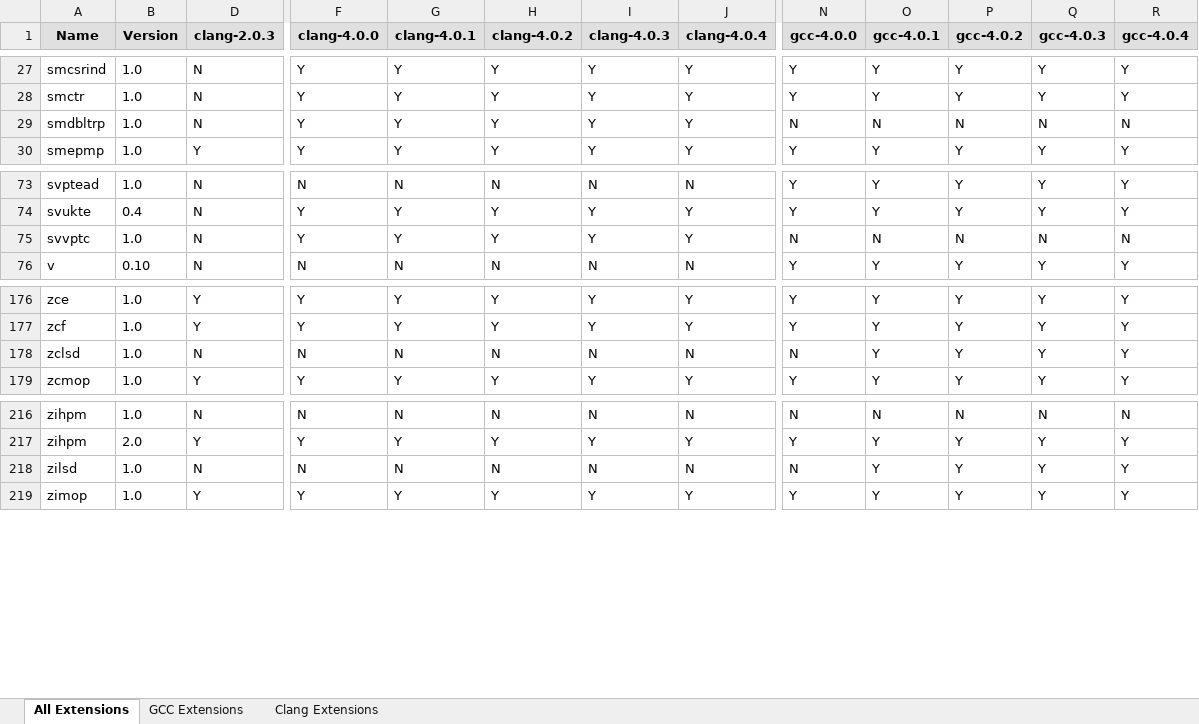
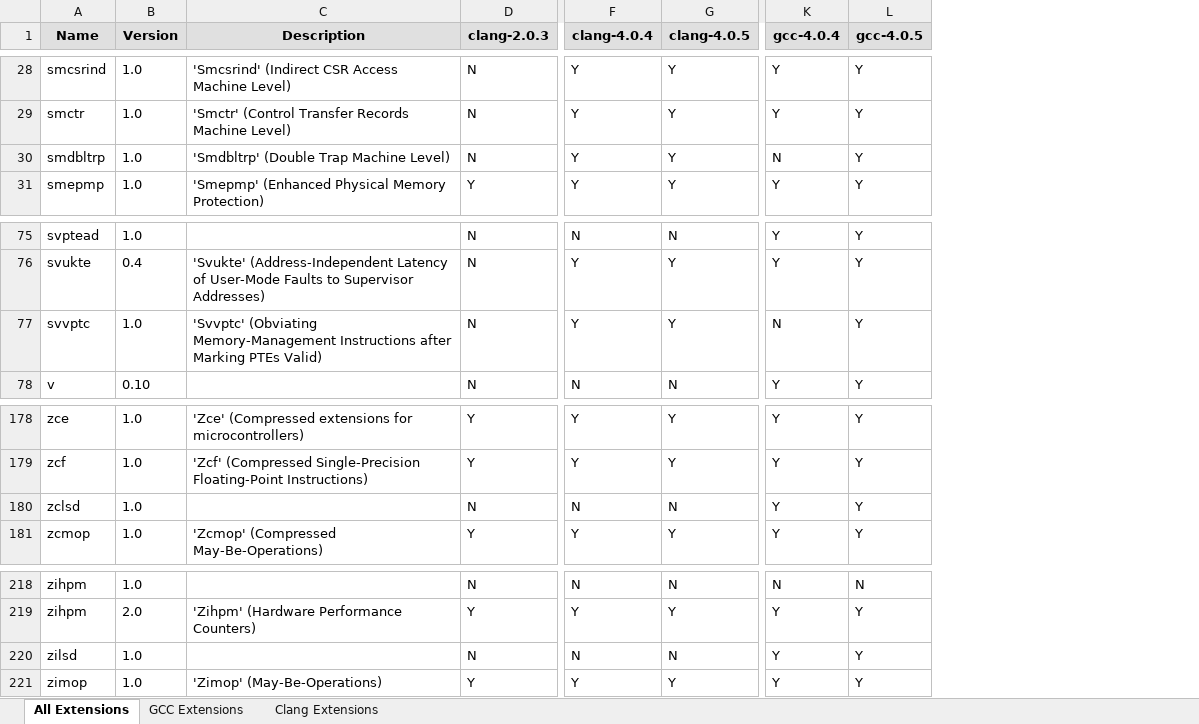
Before and after one commit to sifive/gen-compiler-extension, an Excel workbook: compiler-ext.xlsx, sheet All Extensions, drawn as a sheet; only a part is shown, gaps mark what is left out; values as stored, in another font and other column widths than the file's, no borders; conditional formats not drawn; removed rows and columns are numbered as before the commit, all else as after; the diff covers the shown part only; the diff names each change by its address in the sheet, - before the commit and + after, or states it on an @@ line.

Commit message:
Add toolchain 4.0.5 extension list and mcpu list

```diff
--- a/compiler-ext.xlsx (sheet All Extensions)
+++ b/compiler-ext.xlsx (sheet All Extensions)
@@ column C (Description) unhidden, rows 28-31: 'Smcsrind' (Indirect CSR Access Machine Level) | 'Smctr' (Control Transfer Records Machine Level) | 'Smdbltrp' (Double Trap Machine Level) | 'Smepmp' (Enhanced Physical Memory Protection); rows 76-77: 'Svukte' (Address-Independent Latency of User-Mode Faults to Supervisor Addresses) | 'Svvptc' (Obviating Memory-Management Instructions after Marking PTEs Valid); rows 178-181: 'Zce' (Compressed extensions for microcontrollers) | 'Zcf' (Compressed Single-Precision Floating-Point Instructions) |  | 'Zcmop' (Compressed May-Be-Operations); rows 219-221: 'Zihpm' (Hardware Performance Counters) |  | 'Zimop' (May-Be-Operations) @@
-column H (clang-4.0.2), rows 27-30: all Y; rows 73-76: N | Y | Y | N; rows 176-179: Y | Y | N | Y; rows 216-219: N | Y | N | Y
-column I (clang-4.0.3), rows 27-30: all Y; rows 73-76: N | Y | Y | N; rows 176-179: Y | Y | N | Y; rows 216-219: N | Y | N | Y
-column J (clang-4.0.4), rows 27-30: all Y; rows 73-76: N | Y | Y | N; rows 176-179: Y | Y | N | Y; rows 216-219: N | Y | N | Y
-column P (gcc-4.0.2), rows 27-30: Y | Y | N | Y; rows 73-76: Y | Y | N | Y; rows 176-179: all Y; rows 216-219: N | Y | Y | Y
-column Q (gcc-4.0.3), rows 27-30: Y | Y | N | Y; rows 73-76: Y | Y | N | Y; rows 176-179: all Y; rows 216-219: N | Y | Y | Y
-column R (gcc-4.0.4), rows 27-30: Y | Y | N | Y; rows 73-76: Y | Y | N | Y; rows 176-179: all Y; rows 216-219: N | Y | Y | Y
-F1: clang-4.0.0
+F1: clang-4.0.4
-G1: clang-4.0.1
+G1: clang-4.0.5
-K1: gcc-4.0.0
+K1: gcc-4.0.4
-L1: gcc-4.0.1
+L1: gcc-4.0.5
-L30 (gcc-4.0.5): N
+L30 (gcc-4.0.5): Y
-L77 (gcc-4.0.5): N
+L77 (gcc-4.0.5): Y
-K180 (gcc-4.0.4): N
+K180 (gcc-4.0.4): Y
-K220 (gcc-4.0.4): N
+K220 (gcc-4.0.4): Y
```
Also changed, not shown: 2 added rows and 7 edited cells elsewhere in this sheet, sheet GCC Extensions, sheet Clang Extensions, mcpu_lists/compiler-mcpu.xlsx, 23 other files.
